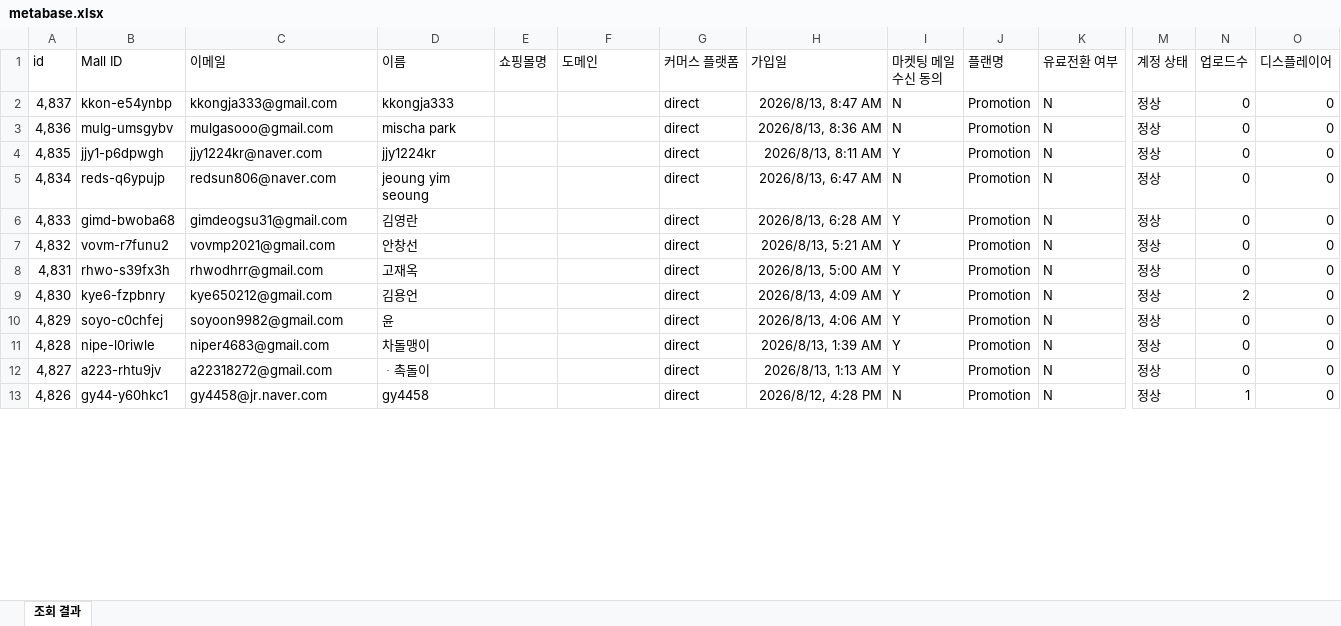
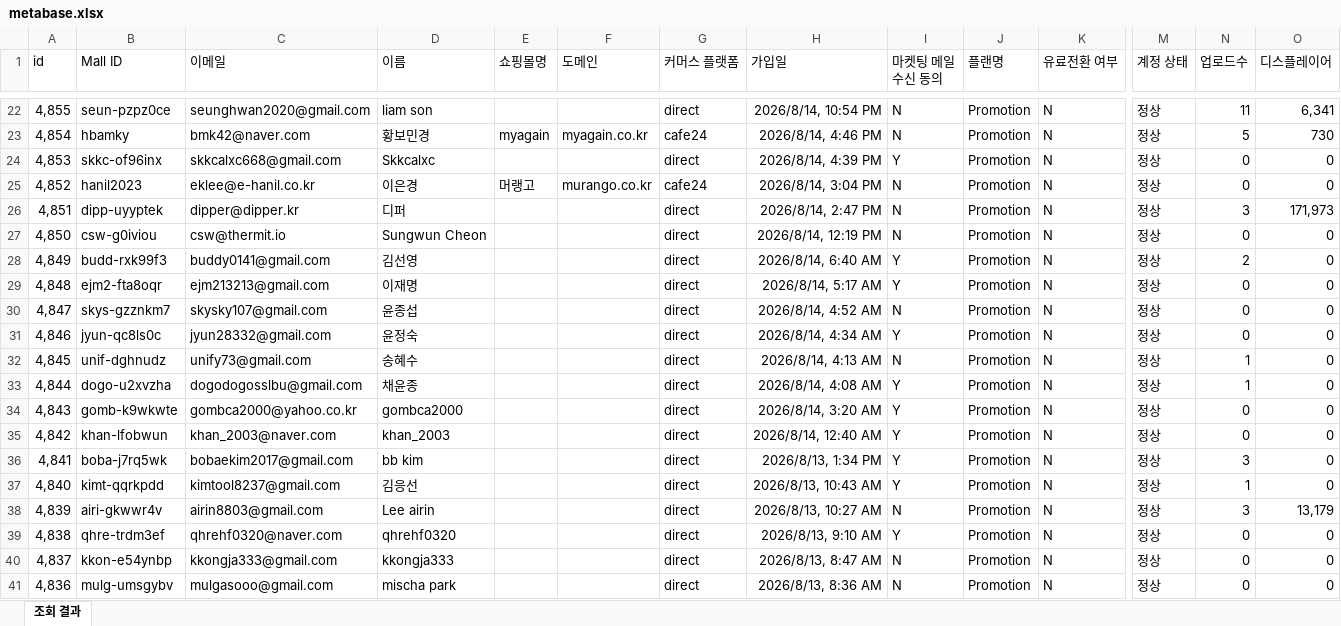
Before and after one commit to CTND-Marketing/charlla, an Excel workbook: data/2026-08/metabase.xlsx, sheet 조회 결과, drawn as a sheet; only a part is shown, gaps mark what is left out; the shorter side is filled out with more unchanged rows; values as stored, in another font and other column widths than the file's, no borders; rows hold the shown columns only; the diff covers the shown part only; the diff names each change by its address in the sheet, - before the commit and + after, or states it on an @@ line.

```diff
--- a/data/2026-08/metabase.xlsx (sheet 조회 결과)
+++ b/data/2026-08/metabase.xlsx (sheet 조회 결과)
+row 22: 4,855 | seun-pzpz0ce | seunghwan2020@gmail.com | liam son |  |  | direct | 2026/8/14, 10:54 PM | N | Promotion | N | 정상 | 11 | 6,341
+row 23: 4,854 | hbamky | bmk42@naver.com | 황보민경 | myagain | myagain.co.kr | cafe24 | 2026/8/14, 4:46 PM | N | Promotion | N | 정상 | 5 | 730
+row 24: 4,853 | skkc-of96inx | skkcalxc668@gmail.com | Skkcalxc |  |  | direct | 2026/8/14, 4:39 PM | Y | Promotion | N | 정상 | 0 | 0
+row 25: 4,852 | hanil2023 | eklee@e-hanil.co.kr | 이은경 | 머랭고 | murango.co.kr | cafe24 | 2026/8/14, 3:04 PM | N | Promotion | N | 정상 | 0 | 0
+row 26: 4,851 | dipp-uyyptek | dipper@dipper.kr | 디퍼 |  |  | direct | 2026/8/14, 2:47 PM | N | Promotion | N | 정상 | 3 | 171,973
+row 27: 4,850 | csw-g0iviou | csw@thermit.io | Sungwun Cheon |  |  | direct | 2026/8/14, 12:19 PM | N | Promotion | N | 정상 | 0 | 0
+row 28: 4,849 | budd-rxk99f3 | buddy0141@gmail.com | 김선영 |  |  | direct | 2026/8/14, 6:40 AM | Y | Promotion | N | 정상 | 2 | 0
+row 29: 4,848 | ejm2-fta8oqr | ejm213213@gmail.com | 이재명 |  |  | direct | 2026/8/14, 5:17 AM | Y | Promotion | N | 정상 | 0 | 0
+row 30: 4,847 | skys-gzznkm7 | skysky107@gmail.com | 윤종섭 |  |  | direct | 2026/8/14, 4:52 AM | N | Promotion | N | 정상 | 0 | 0
+row 31: 4,846 | jyun-qc8ls0c | jyun28332@gmail.com | 윤정숙 |  |  | direct | 2026/8/14, 4:34 AM | Y | Promotion | N | 정상 | 0 | 0
+row 32: 4,845 | unif-dghnudz | unify73@gmail.com | 송혜수 |  |  | direct | 2026/8/14, 4:13 AM | N | Promotion | N | 정상 | 1 | 0
+row 33: 4,844 | dogo-u2xvzha | dogodogosslbu@gmail.com | 채윤종 |  |  | direct | 2026/8/14, 4:08 AM | Y | Promotion | N | 정상 | 1 | 0
+row 34: 4,843 | gomb-k9wkwte | gombca2000@yahoo.co.kr | gombca2000 |  |  | direct | 2026/8/14, 3:20 AM | Y | Promotion | N | 정상 | 0 | 0
+row 35: 4,842 | khan-lfobwun | khan_2003@naver.com | khan_2003 |  |  | direct | 2026/8/14, 12:40 AM | Y | Promotion | N | 정상 | 0 | 0
+row 36: 4,841 | boba-j7rq5wk | bobaekim2017@gmail.com | bb kim |  |  | direct | 2026/8/13, 1:34 PM | Y | Promotion | N | 정상 | 3 | 0
+row 37: 4,840 | kimt-qqrkpdd | kimtool8237@gmail.com | 김응선 |  |  | direct | 2026/8/13, 10:43 AM | Y | Promotion | N | 정상 | 1 | 0
+row 38: 4,839 | airi-gkwwr4v | airin8803@gmail.com | Lee airin |  |  | direct | 2026/8/13, 10:27 AM | N | Promotion | N | 정상 | 3 | 13,179
+row 39: 4,838 | qhre-trdm3ef | qhrehf0320@naver.com | qhrehf0320 |  |  | direct | 2026/8/13, 9:10 AM | Y | Promotion | N | 정상 | 0 | 0
```
Also changed, not shown: 20 added rows, 9 removed rows and 730 edited cells elsewhere in this sheet, 2 other files.
